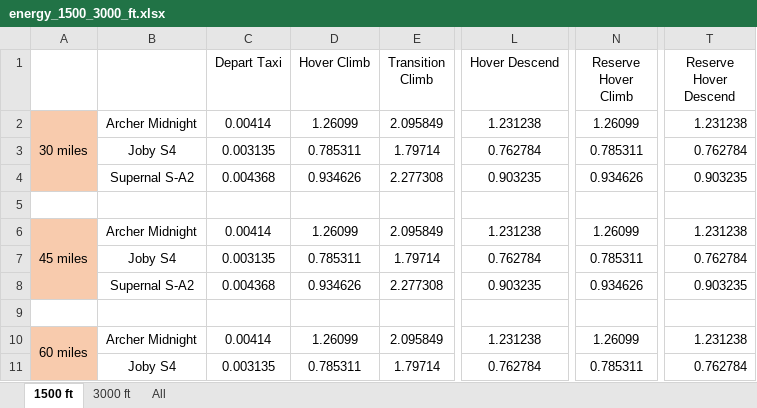
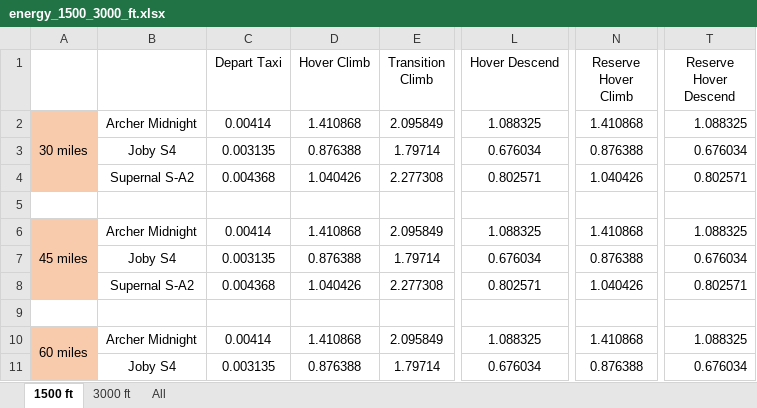
Before and after one commit to starbelt/evtolpy, an Excel workbook: analysis/cfg-case-study/result-summary/energy-analysis/energy_1500_3000_ft.xlsx, sheet 1500 ft, drawn as a sheet; only a part is shown, gaps mark what is left out; values as stored, in another font and other column widths than the file's, no borders; charts and pictures not drawn; the diff covers the shown part only; the diff names each change by its address in the sheet, - before the commit and + after, or states it on an @@ line.

```diff
--- a/analysis/cfg-case-study/result-summary/energy-analysis/energy_1500_3000_ft.xlsx (sheet 1500 ft)
+++ b/analysis/cfg-case-study/result-summary/energy-analysis/energy_1500_3000_ft.xlsx (sheet 1500 ft)
-D2 (Hover Climb): 1.26099
+D2 (Hover Climb): 1.410868
-L2 (Hover Descend): 1.231238
+L2 (Hover Descend): 1.088325
-N2 (Reserve Hover Climb): 1.26099
+N2 (Reserve Hover Climb): 1.410868
-T2 (Reserve Hover Descend): 1.231238
+T2 (Reserve Hover Descend): 1.088325
-D3 (Hover Climb): 0.785311
+D3 (Hover Climb): 0.876388
-L3 (Hover Descend): 0.762784
+L3 (Hover Descend): 0.676034
-N3 (Reserve Hover Climb): 0.785311
+N3 (Reserve Hover Climb): 0.876388
-T3 (Reserve Hover Descend): 0.762784
+T3 (Reserve Hover Descend): 0.676034
-D4 (Hover Climb): 0.934626
+D4 (Hover Climb): 1.040426
-L4 (Hover Descend): 0.903235
+L4 (Hover Descend): 0.802571
-N4 (Reserve Hover Climb): 0.934626
+N4 (Reserve Hover Climb): 1.040426
-T4 (Reserve Hover Descend): 0.903235
+T4 (Reserve Hover Descend): 0.802571
-D6 (Hover Climb): 1.26099
+D6 (Hover Climb): 1.410868
-L6 (Hover Descend): 1.231238
+L6 (Hover Descend): 1.088325
-N6 (Reserve Hover Climb): 1.26099
+N6 (Reserve Hover Climb): 1.410868
-T6 (Reserve Hover Descend): 1.231238
+T6 (Reserve Hover Descend): 1.088325
-D7 (Hover Climb): 0.785311
+D7 (Hover Climb): 0.876388
-L7 (Hover Descend): 0.762784
+L7 (Hover Descend): 0.676034
-N7 (Reserve Hover Climb): 0.785311
+N7 (Reserve Hover Climb): 0.876388
-T7 (Reserve Hover Descend): 0.762784
+T7 (Reserve Hover Descend): 0.676034
-D8 (Hover Climb): 0.934626
+D8 (Hover Climb): 1.040426
-L8 (Hover Descend): 0.903235
+L8 (Hover Descend): 0.802571
-N8 (Reserve Hover Climb): 0.934626
+N8 (Reserve Hover Climb): 1.040426
-T8 (Reserve Hover Descend): 0.903235
+T8 (Reserve Hover Descend): 0.802571
-D10 (Hover Climb): 1.26099
+D10 (Hover Climb): 1.410868
-L10 (Hover Descend): 1.231238
+L10 (Hover Descend): 1.088325
-N10 (Reserve Hover Climb): 1.26099
+N10 (Reserve Hover Climb): 1.410868
-T10 (Reserve Hover Descend): 1.231238
+T10 (Reserve Hover Descend): 1.088325
-D11 (Hover Climb): 0.785311
+D11 (Hover Climb): 0.876388
-L11 (Hover Descend): 0.762784
+L11 (Hover Descend): 0.676034
-N11 (Reserve Hover Climb): 0.785311
+N11 (Reserve Hover Climb): 0.876388
-T11 (Reserve Hover Descend): 0.762784
+T11 (Reserve Hover Descend): 0.676034
```
Also changed, not shown: 4 added rows, 4 removed rows and 13 edited cells elsewhere in this sheet, sheet All, sheet 3000 ft, charts or pictures, analysis/cfg-case-study/result-summary/energy-analysis/energy_SOC_1500_3000_ft.xlsx, analysis/cfg-case-study/result-summary/power-analysis/power_1500_3000_ft.xlsx, 2 other files.
